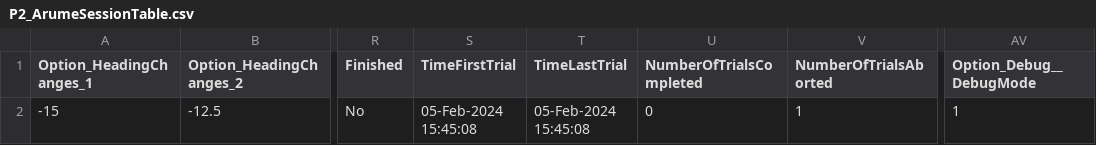
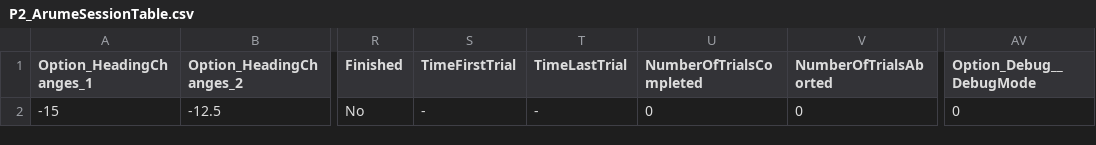
Before and after one commit to ocular-motor-lab/ArumeExperiments, a CSV file: +ArumeExperimentDesigns/@OpticFlow_DualTask/P2/P2_ArumeSessionTable.csv, drawn as a sheet; only a part is shown, gaps mark what is left out; the diff names each change by its address in the sheet, - before the commit and + after, or states it on an @@ line.

```diff
--- a/+ArumeExperimentDesigns/@OpticFlow_DualTask/P2/P2_ArumeSessionTable.csv
+++ b/+ArumeExperimentDesigns/@OpticFlow_DualTask/P2/P2_ArumeSessionTable.csv
-S2 (TimeFirstTrial): 05-Feb-2024 15:45:08
+S2 (TimeFirstTrial): -
-T2 (TimeLastTrial): 05-Feb-2024 15:45:08
+T2 (TimeLastTrial): -
-V2 (NumberOfTrialsAborted): 1
+V2 (NumberOfTrialsAborted): 0
-AV2 (Option_Debug__DebugMode): 1
+AV2 (Option_Debug__DebugMode): 0
```
Also changed, not shown: 4 other files.
